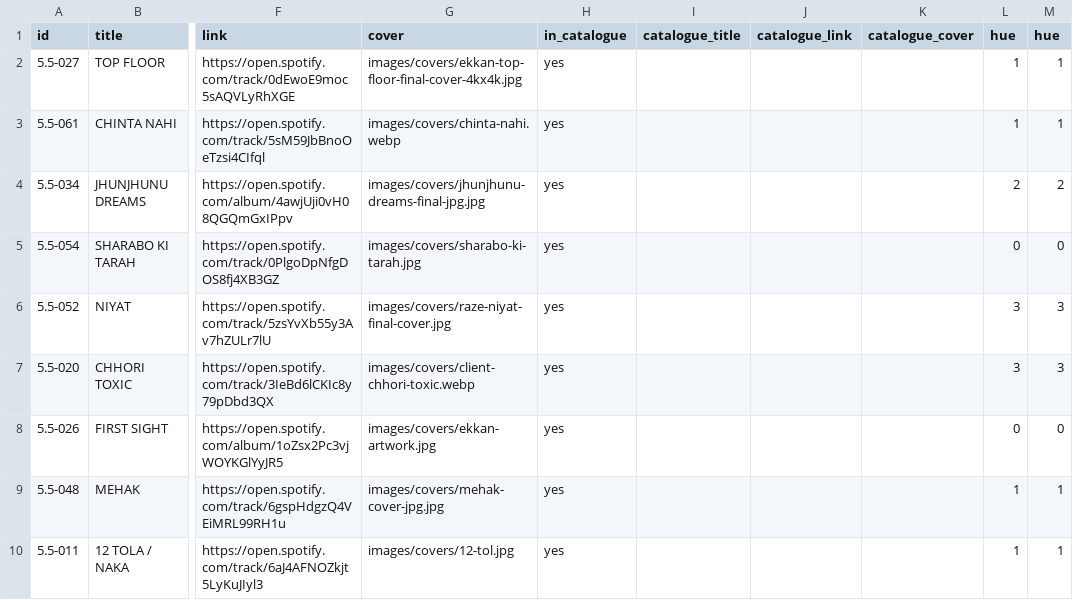
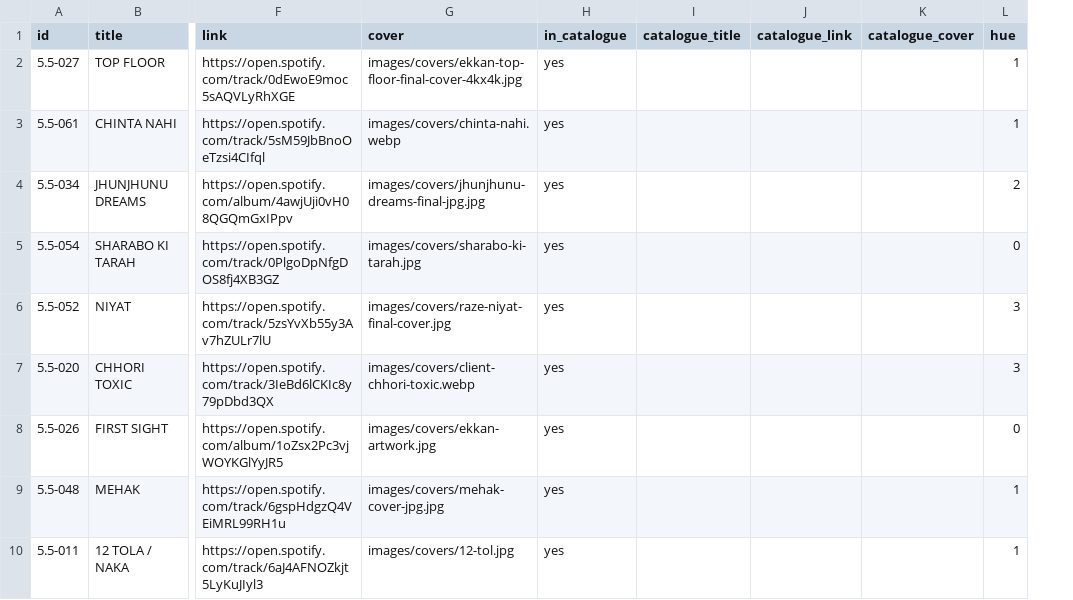
Before and after one commit to NotRithik/fivepointfive-content, a CSV file: content/releases.csv, drawn as a sheet; only a part is shown, gaps mark what is left out; the diff names each change by its address in the sheet, - before the commit and + after, or states it on an @@ line.

```diff
--- a/content/releases.csv
+++ b/content/releases.csv
-column M (hue), rows 2-10: 1 | 1 | 2 | 0 | 3 | 3 | 0 | 1 | 1
```
Also changed, not shown: 2 other files.
